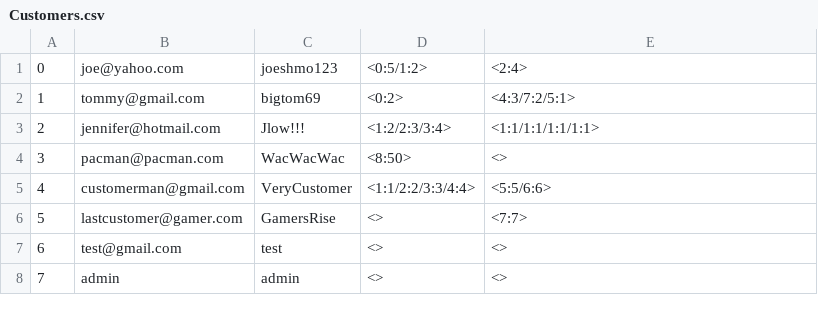
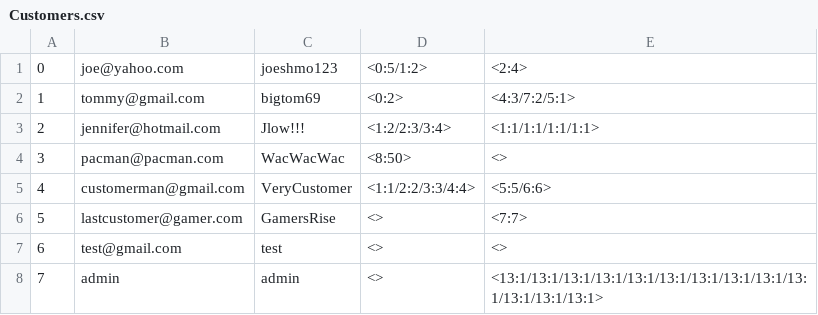
Before and after one commit to jayden-deason/Book-Store, a CSV file: Customers.csv, drawn as a sheet.

```diff
--- a/Customers.csv
+++ b/Customers.csv
@@ -7,2 +7,2 @@
 6,test@gmail.com,test,<>,<>
-7,admin,admin,<>,<>
+7,admin,admin,<>,<13:1/13:1/13:1/13:1/13:1/13:1/13:1/13:1/13:1/13:1/13:1/13:1/13:1>
```
Also changed, not shown: Products.csv, Stores.csv, 3 other files.
